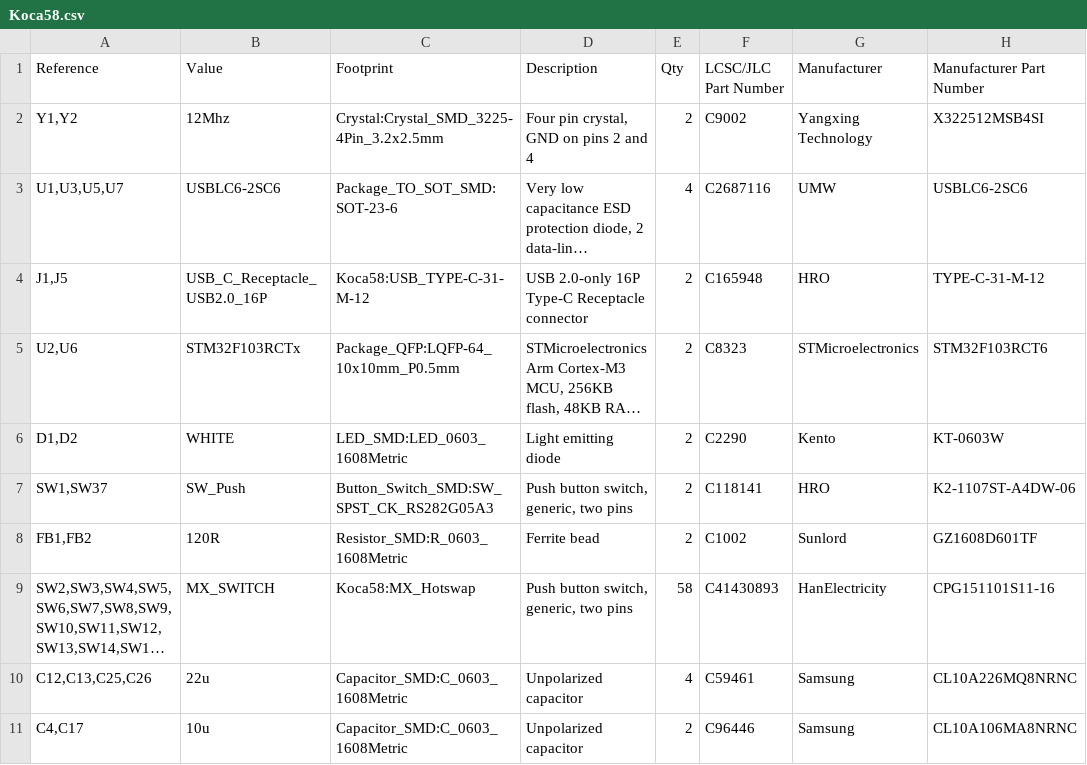
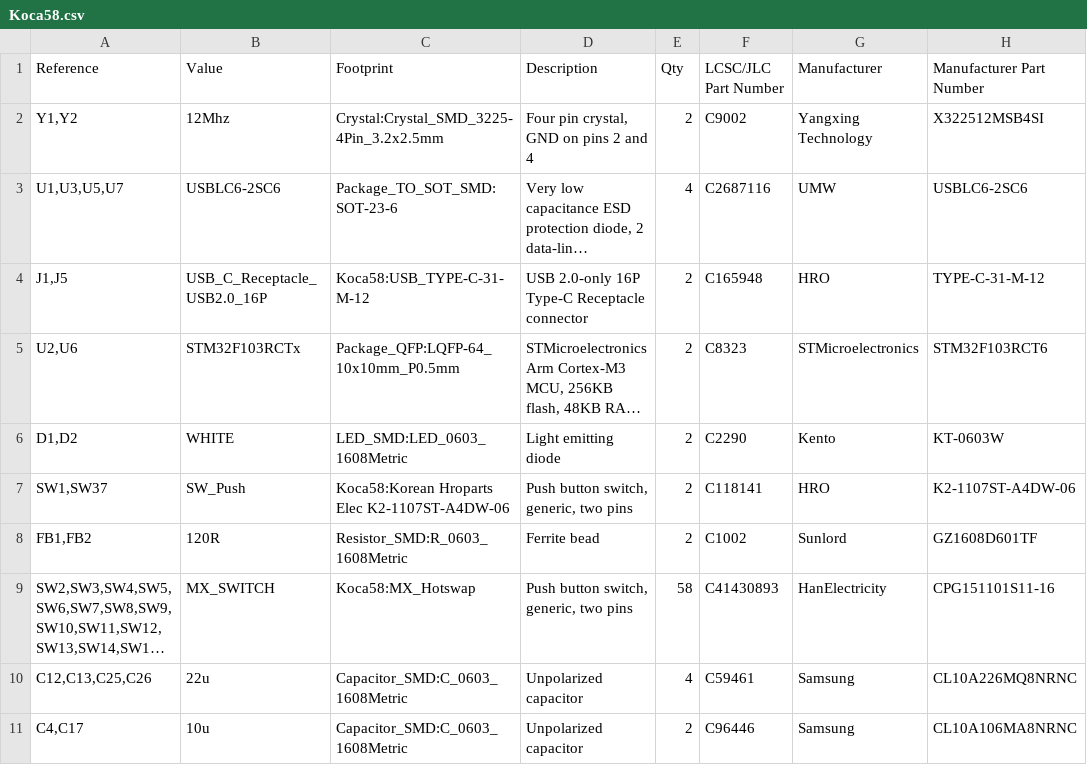
Before and after one commit to Hardware7253/Koca58, a CSV file: PCB/Manufacture/Koca58.csv, drawn as a sheet; only a part is shown; long unchanged cells end in ….

```diff
--- a/PCB/Manufacture/Koca58.csv
+++ b/PCB/Manufacture/Koca58.csv
@@ -6,3 +6,3 @@
 "D1,D2","WHITE","LED_SMD:LED_0603_1608Metric","Light emitting diode","2"," C2290","Kento","KT-0603W"
-"SW1,SW37","SW_Push","Button_Switch_SMD:SW_SPST_CK_RS282G05A3","Push button switch, generic, two pins","2","C118141","HRO","K2-1107ST-A4DW-06"
+"SW1,SW37","SW_Push","Koca58:Korean Hroparts Elec K2-1107ST-A4DW-06","Push button switch, generic, two pins","2","C118141","HRO","K2-1107ST-A4DW-06"
 "FB1,FB2","120R","Resistor_SMD:R_0603_1608Metric","Ferrite bead","2"," C1002","Sunlord","GZ1608D601TF "
```
Also changed, not shown: PCB/Manufacture/Koca58-all-pos.csv, PCB/Manufacture/POS/jlc_pos.csv, 17 other files.
